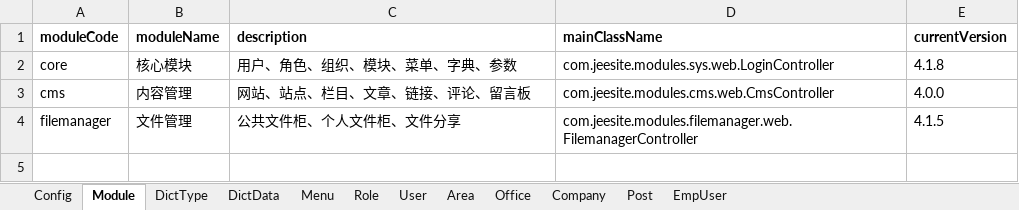
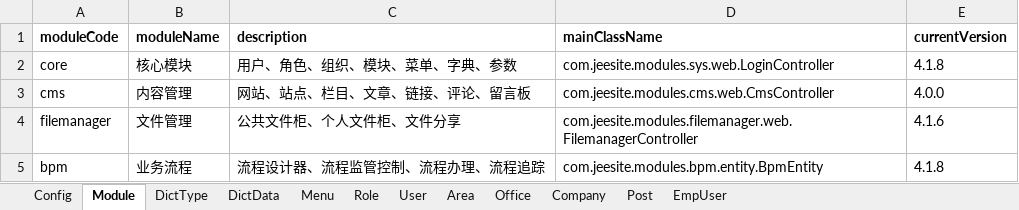
Before and after one commit to thinkgem/jeesite, an Excel workbook: modules/core/src/main/java/com/jeesite/modules/sys/db/InitCoreData.xlsx, sheet Module, drawn as a sheet; values as stored, in another font and other column widths than the file's, no borders; the diff names each change by its address in the sheet, - before the commit and + after, or states it on an @@ line.

```diff
--- a/modules/core/src/main/java/com/jeesite/modules/sys/db/InitCoreData.xlsx (sheet Module)
+++ b/modules/core/src/main/java/com/jeesite/modules/sys/db/InitCoreData.xlsx (sheet Module)
-E4 (currentVersion): 4.1.5
+E4 (currentVersion): 4.1.6
+row 5: bpm | 业务流程 | 流程设计器、流程监管控制、流程办理、流程追踪 | com.jeesite.modules.bpm.entity.BpmEntity | 4.1.8
```
Also changed, not shown: sheet DictData, sheet Menu, sheet DictType, sheet Config, 16 other files.
